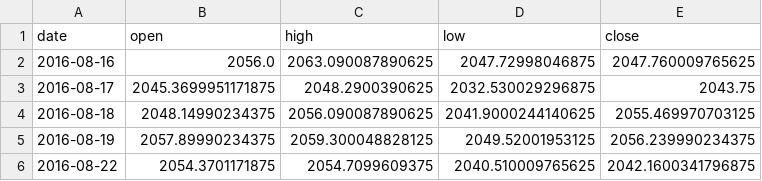
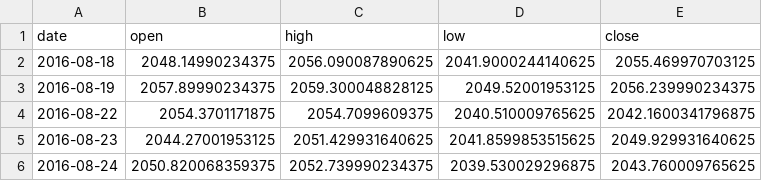
Before and after one commit to praswna/ValueIndex, a CSV file: src/valueindex/sample_data/stooq_kospi_daily.csv, drawn as a sheet; only a part is shown; the shorter side is filled out with more unchanged rows.

```diff
--- a/src/valueindex/sample_data/stooq_kospi_daily.csv
+++ b/src/valueindex/sample_data/stooq_kospi_daily.csv
@@ -1,4 +1,2 @@
 date,open,high,low,close
-2016-08-16,2056.0,2063.090087890625,2047.72998046875,2047.760009765625
-2016-08-17,2045.3699951171875,2048.2900390625,2032.530029296875,2043.75
 2016-08-18,2048.14990234375,2056.090087890625,2041.9000244140625,2055.469970703125
```
Also changed, not shown: docs/data/valueindex_panel.csv, src/valueindex/sample_data/cnn_fear_greed.csv, 13 other files.
